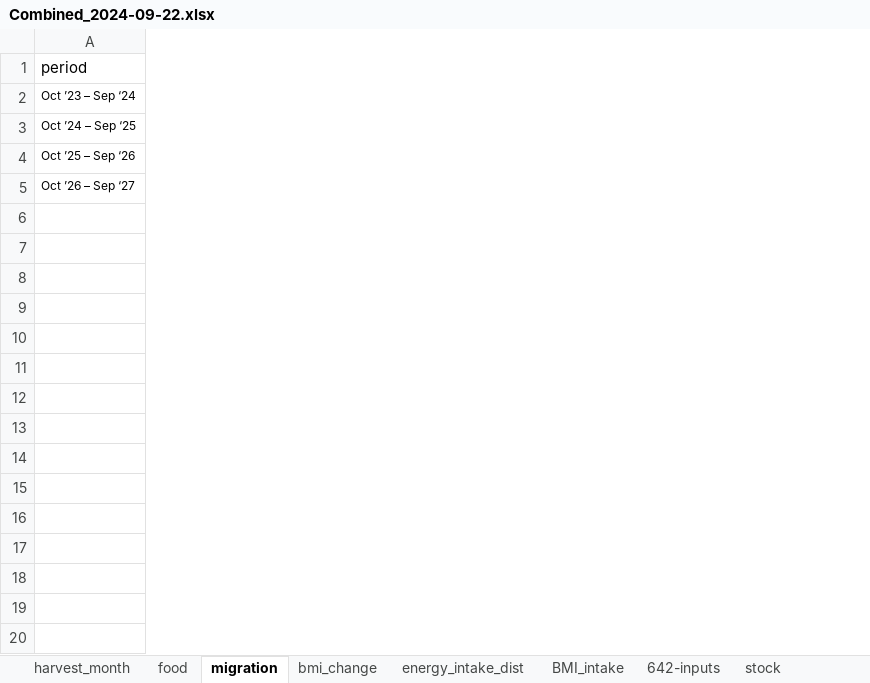
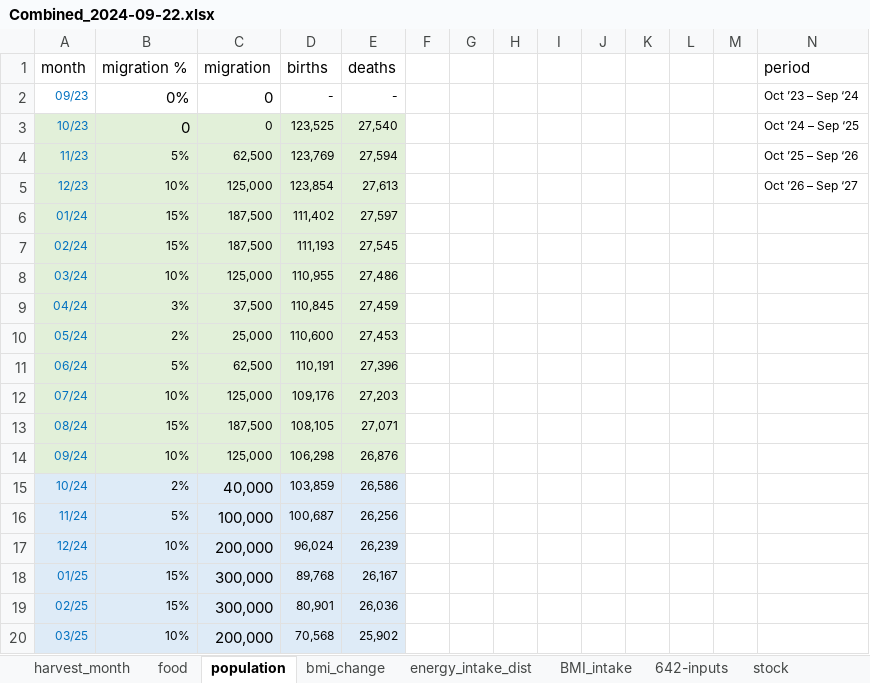
Before and after one commit to aristotle-tek/famine-prediction, an Excel workbook: data/processed/Combined_2024-09-22.xlsx, sheet population, drawn as a sheet; only a part is shown; values as stored, in another font and other column widths than the file's, no borders; rows hold the shown columns only; the diff covers the shown part only; the diff names each change by its address in the sheet, - before the commit and + after, or states it on an @@ line.

```diff
--- a/data/processed/Combined_2024-09-22.xlsx (sheet population)
+++ b/data/processed/Combined_2024-09-22.xlsx (sheet population)
-sheet tab: migration
+sheet tab: population
+column A (month), rows 2-5: 09/23 | 10/23 | 11/23 | 12/23
+column B (migration %), rows 2-5: 0% | 0 | 5% | 10%
+column C (migration), rows 2-5: 0 | 0 | 62,500 | 125,000
+column D (births), rows 2-5: - | 123,525 | 123,769 | 123,854
+column E (deaths), rows 2-5: - | 27,540 | 27,594 | 27,613
+column F, empty
+column G, empty
+column H, empty
+column I, empty
+column J, empty
+column K, empty
+column L, empty
+column M, empty
+row 6: 01/24 | 15% | 187,500 | 111,402 | 27,597
+row 7: 02/24 | 15% | 187,500 | 111,193 | 27,545
+row 8: 03/24 | 10% | 125,000 | 110,955 | 27,486
+row 9: 04/24 | 3% | 37,500 | 110,845 | 27,459
+row 10: 05/24 | 2% | 25,000 | 110,600 | 27,453
+row 11: 06/24 | 5% | 62,500 | 110,191 | 27,396
+row 12: 07/24 | 10% | 125,000 | 109,176 | 27,203
+row 13: 08/24 | 15% | 187,500 | 108,105 | 27,071
+row 14: 09/24 | 10% | 125,000 | 106,298 | 26,876
+row 15: 10/24 | 2% | 40,000 | 103,859 | 26,586
+row 16: 11/24 | 5% | 100,000 | 100,687 | 26,256
+row 17: 12/24 | 10% | 200,000 | 96,024 | 26,239
+row 18: 01/25 | 15% | 300,000 | 89,768 | 26,167
+row 19: 02/25 | 15% | 300,000 | 80,901 | 26,036
+row 20: 03/25 | 10% | 200,000 | 70,568 | 25,902
```
Also changed, not shown: 30 added rows elsewhere in this sheet, 5 other files.
